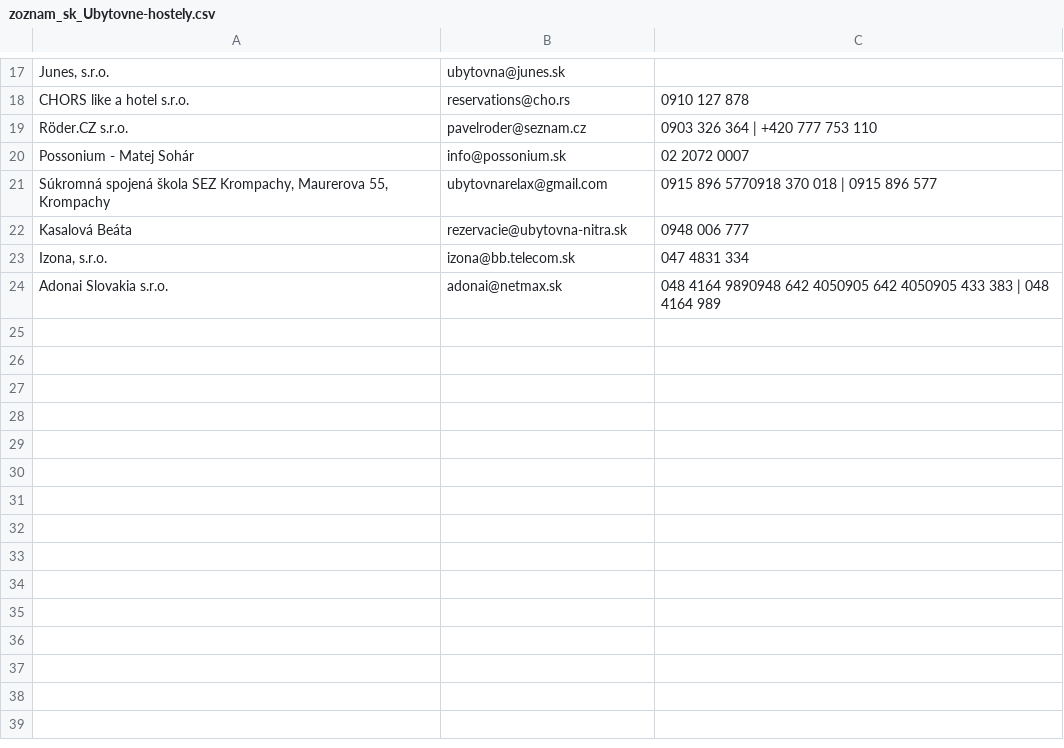
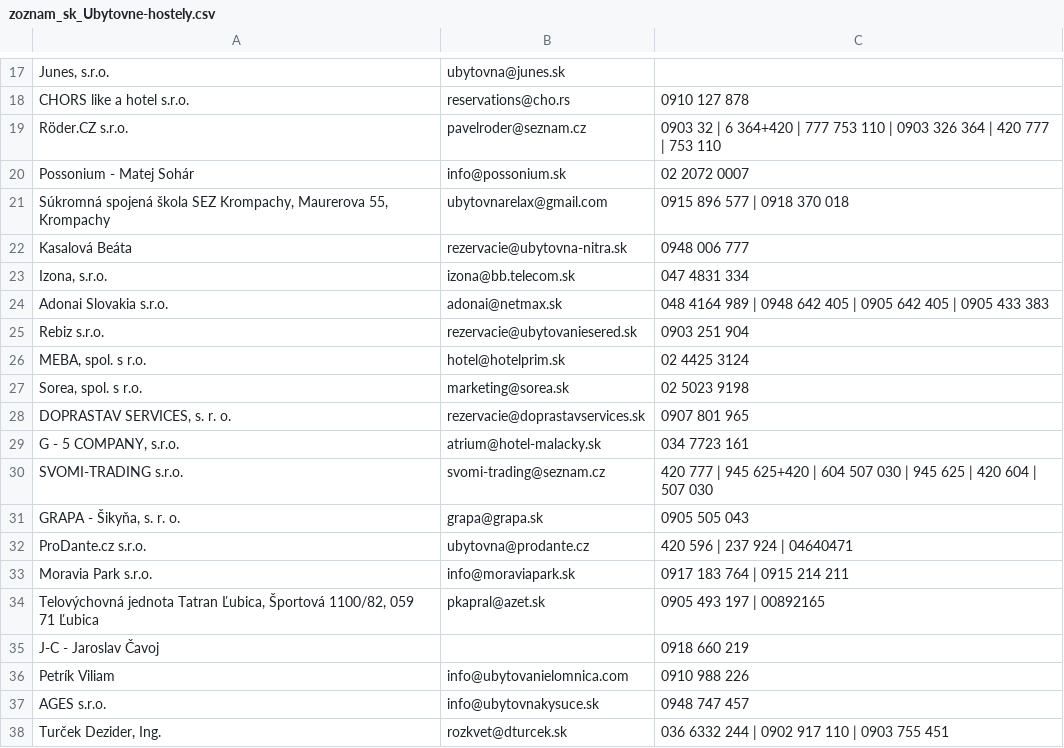
Before and after one commit to vr4b3c/scrapper, a CSV file: scrapery2026/zoznam.sk/files/zoznam_sk_Ubytovne-hostely.csv, drawn as a sheet; only a part is shown, gaps mark what is left out; the diff covers the shown part only.

```diff
--- a/scrapery2026/zoznam.sk/files/zoznam_sk_Ubytovne-hostely.csv
+++ b/scrapery2026/zoznam.sk/files/zoznam_sk_Ubytovne-hostely.csv
@@ -18,7 +18,21 @@
 "CHORS like a hotel s.r.o.";reservations@cho.rs;"0910 127 878"
-"Röder.CZ s.r.o.";pavelroder@seznam.cz;"0903 326 364 | +420 777 753 110"
+"Röder.CZ s.r.o.";pavelroder@seznam.cz;"0903 32 | 6 364+420 | 777 753 110 | 0903 326 364 | 420 777 | 753 110"
 "Possonium - Matej Sohár";info@possonium.sk;"02 2072 0007"
-"Súkromná spojená škola SEZ Krompachy, Maurerova 55, Krompachy";ubytovnarelax@gmail.com;"0915 896 5770918 370 018 | 0915 896 577"
+"Súkromná spojená škola SEZ Krompachy, Maurerova 55, Krompachy";ubytovnarelax@gmail.com;"0915 896 577 | 0918 370 018"
 "Kasalová Beáta";rezervacie@ubytovna-nitra.sk;"0948 006 777"
 "Izona, s.r.o.";izona@bb.telecom.sk;"047 4831 334"
-"Adonai Slovakia s.r.o.";adonai@netmax.sk;"048 4164 9890948 642 4050905 642 4050905 433 383 | 048 4164 989"
+"Adonai Slovakia s.r.o.";adonai@netmax.sk;"048 4164 989 | 0948 642 405 | 0905 642 405 | 0905 433 383"
+"Rebiz s.r.o.";rezervacie@ubytovaniesered.sk;"0903 251 904"
+"MEBA, spol. s r.o.";hotel@hotelprim.sk;"02 4425 3124"
+"Sorea, spol. s r.o.";marketing@sorea.sk;"02 5023 9198"
+"DOPRASTAV SERVICES, s. r. o.";rezervacie@doprastavservices.sk;"0907 801 965"
+"G - 5 COMPANY, s.r.o.";atrium@hotel-malacky.sk;"034 7723 161"
+"SVOMI-TRADING s.r.o.";svomi-trading@seznam.cz;"420 777 | 945 625+420 | 604 507 030 | 945 625 | 420 604 | 507 030"
+"GRAPA - Šikyňa, s. r. o.";grapa@grapa.sk;"0905 505 043"
+"ProDante.cz s.r.o.";ubytovna@prodante.cz;"420 596 | 237 924 | 04640471"
+"Moravia Park s.r.o.";info@moraviapark.sk;"0917 183 764 | 0915 214 211"
+"Telovýchovná jednota Tatran Ľubica, Športová 1100/82, 059 71 Ľubica";pkapral@azet.sk;"0905 493 197 | 00892165"
+"J-C - Jaroslav Čavoj";;"0918 660 219"
+"Petrík Viliam";info@ubytovanielomnica.com;"0910 988 226"
+"AGES s.r.o.";info@ubytovnakysuce.sk;"0948 747 457"
+"Turček Dezider, Ing.";rozkvet@dturcek.sk;"036 6332 244 | 0902 917 110 | 0903 755 451"
```
Also changed, not shown: 42 added rows and 3 edited cells elsewhere in this file, scrapery2026/zoznam.sk/files/zoznam_sk_Chaty-chatove-osady.csv, scrapery2026/zoznam.sk/files/zoznam_sk_Chaty-horske.csv, 27 other files.
